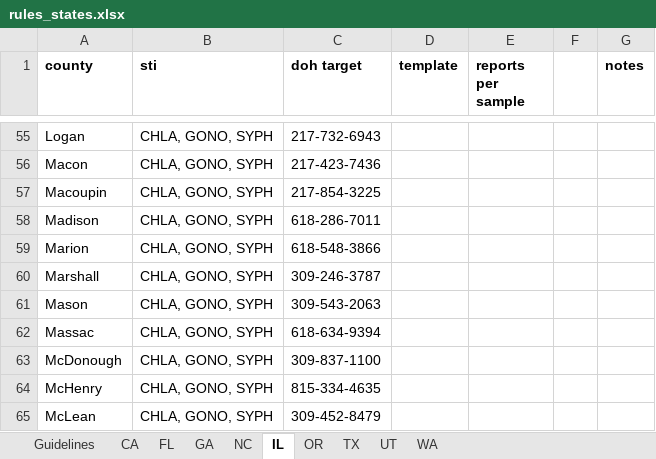
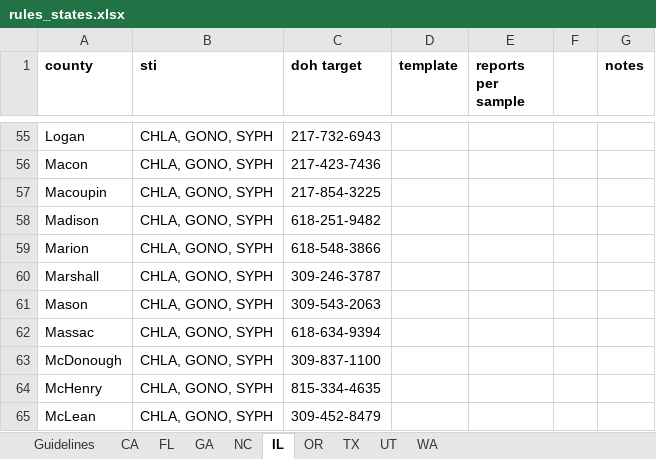
Before and after one commit to usbtl/sti-rules, an Excel workbook: rules/rules_states.xlsx, sheet IL, drawn as a sheet; only a part is shown, gaps mark what is left out; values as stored, in another font and other column widths than the file's, no borders; the diff names each change by its address in the sheet, - before the commit and + after, or states it on an @@ line.

Commit message:
Add MN template draft, update phone number

```diff
--- a/rules/rules_states.xlsx (sheet IL)
+++ b/rules/rules_states.xlsx (sheet IL)
-C58 (doh target): 618-286-7011
+C58 (doh target): 618-251-9482
```
Also changed, not shown: 1 other file.
